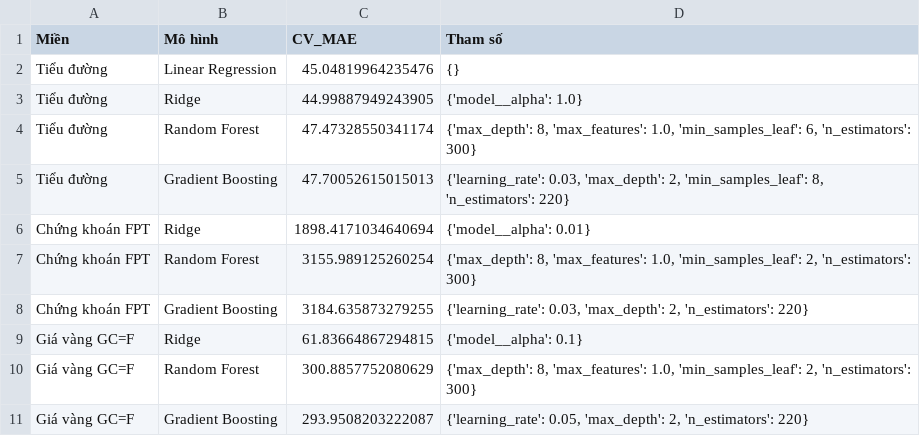
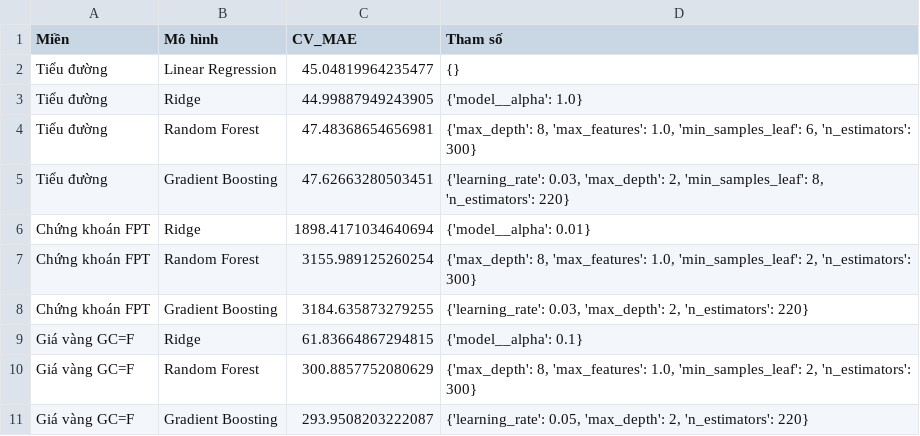
Before and after one commit to jellalaz/HTTM_ThayQue, a CSV file: artifacts_giangkt/data/model_cv_comparison.csv, drawn as a sheet.

```diff
--- a/artifacts_giangkt/data/model_cv_comparison.csv
+++ b/artifacts_giangkt/data/model_cv_comparison.csv
@@ -1,6 +1,6 @@
 Miền,Mô hình,CV_MAE,Tham số
-Tiểu đường,Linear Regression,45.04819964235476,{}
+Tiểu đường,Linear Regression,45.04819964235477,{}
 Tiểu đường,Ridge,44.99887949243905,{'model__alpha': 1.0}
-Tiểu đường,Random Forest,47.47328550341174,"{'max_depth': 8, 'max_features': 1.0, 'min_samples_leaf': 6, 'n_estimators': 300}"
-Tiểu đường,Gradient Boosting,47.70052615015013,"{'learning_rate': 0.03, 'max_depth': 2, 'min_samples_leaf': 8, 'n_estimators': 220}"
+Tiểu đường,Random Forest,47.48368654656981,"{'max_depth': 8, 'max_features': 1.0, 'min_samples_leaf': 6, 'n_estimators': 300}"
+Tiểu đường,Gradient Boosting,47.62663280503451,"{'learning_rate': 0.03, 'max_depth': 2, 'min_samples_leaf': 8, 'n_estimators': 220}"
 Chứng khoán FPT,Ridge,1898.4171034640694,{'model__alpha': 0.01}
```
Also changed, not shown: artifacts_giangkt/data/gold_futures_processed.csv, artifacts_giangkt/data/gold_test_predictions.csv, 14 other files.
